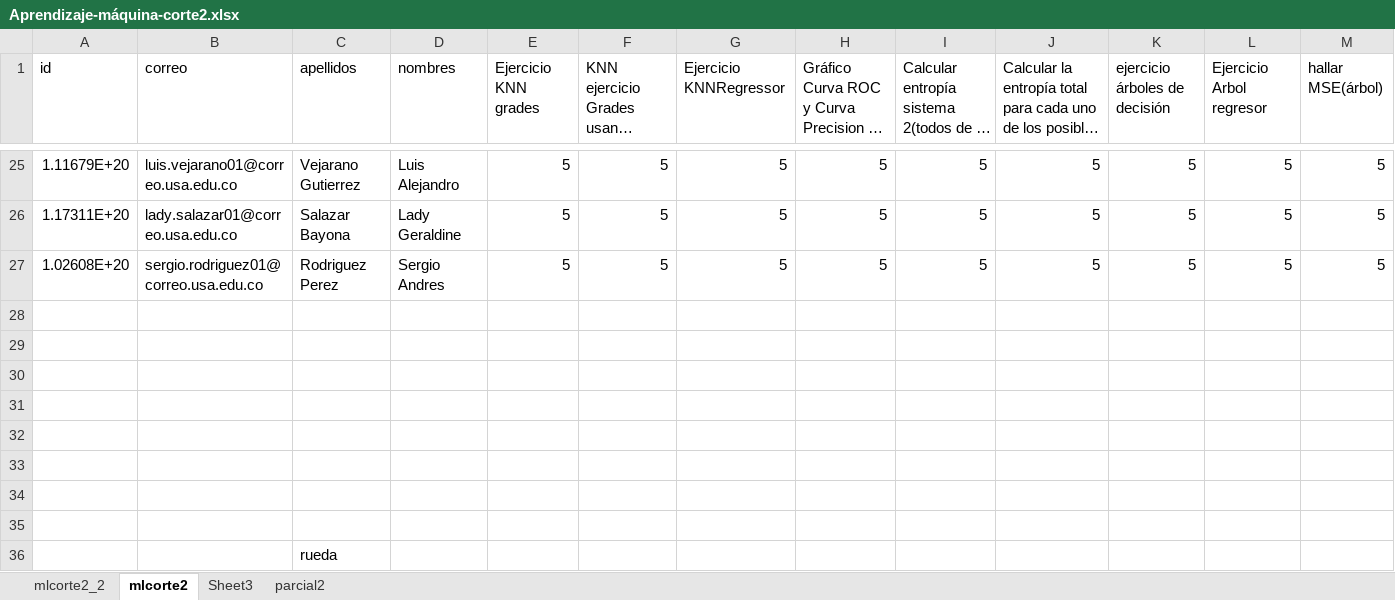
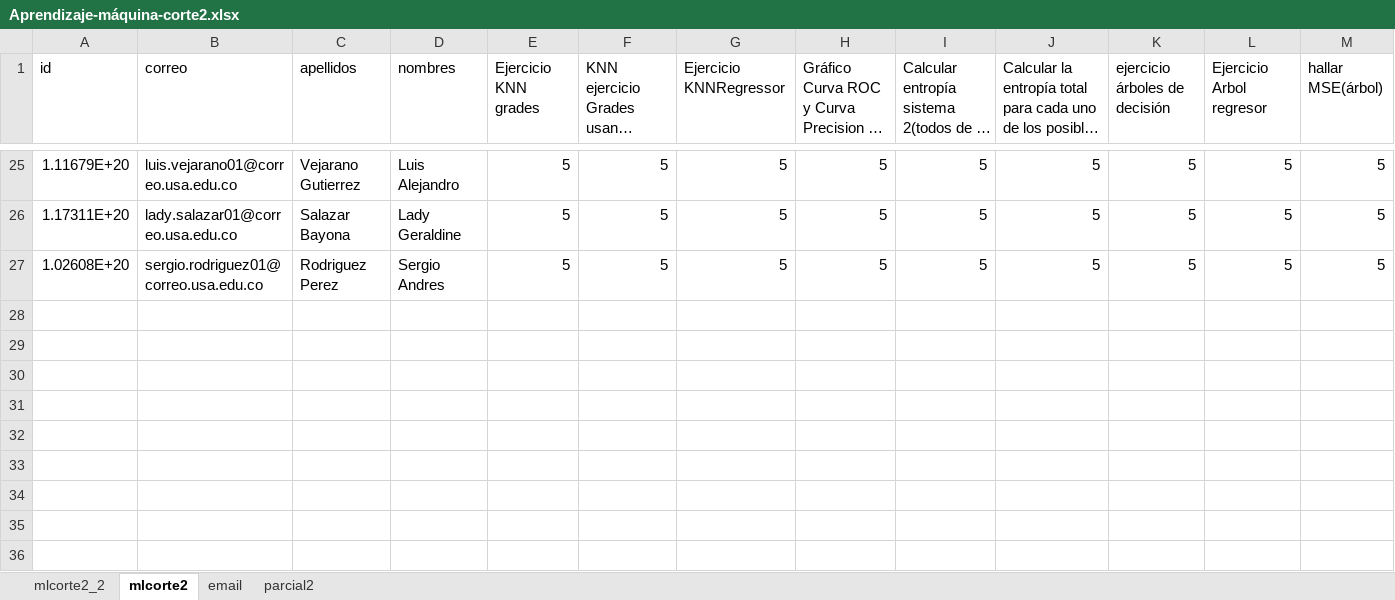
Before and after one commit to camilousa/correo, an Excel workbook: sample_data/Aprendizaje-máquina-corte2.xlsx, sheet mlcorte2, drawn as a sheet; only a part is shown, gaps mark what is left out; long unchanged cells end in …; values as stored, in another font and other column widths than the file's, no borders; rows hold the shown columns only; the diff names each change by its address in the sheet, - before the commit and + after, or states it on an @@ line.

```diff
--- a/sample_data/Aprendizaje-máquina-corte2.xlsx (sheet mlcorte2)
+++ b/sample_data/Aprendizaje-máquina-corte2.xlsx (sheet mlcorte2)
-sheet tab: Sheet3
+sheet tab: email
-row 28: (empty)
-row 29: (empty)
-row 30: (empty)
-row 31: (empty)
-row 32: (empty)
-row 33: (empty)
-row 34: (empty)
-row 35: (empty)
-row 36:  |  | rueda
```
Also changed, not shown: 2 other files.
